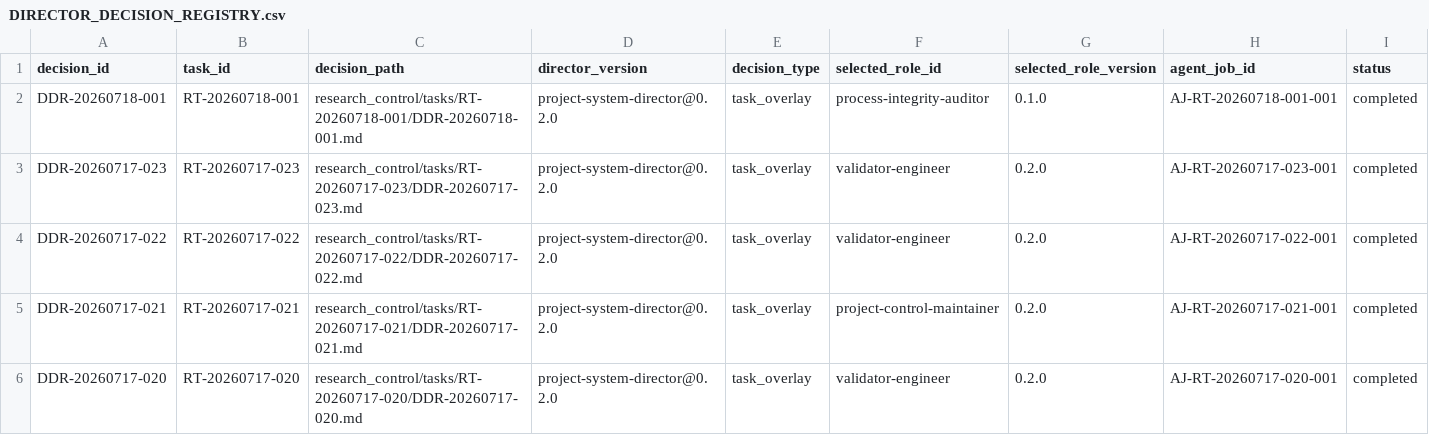
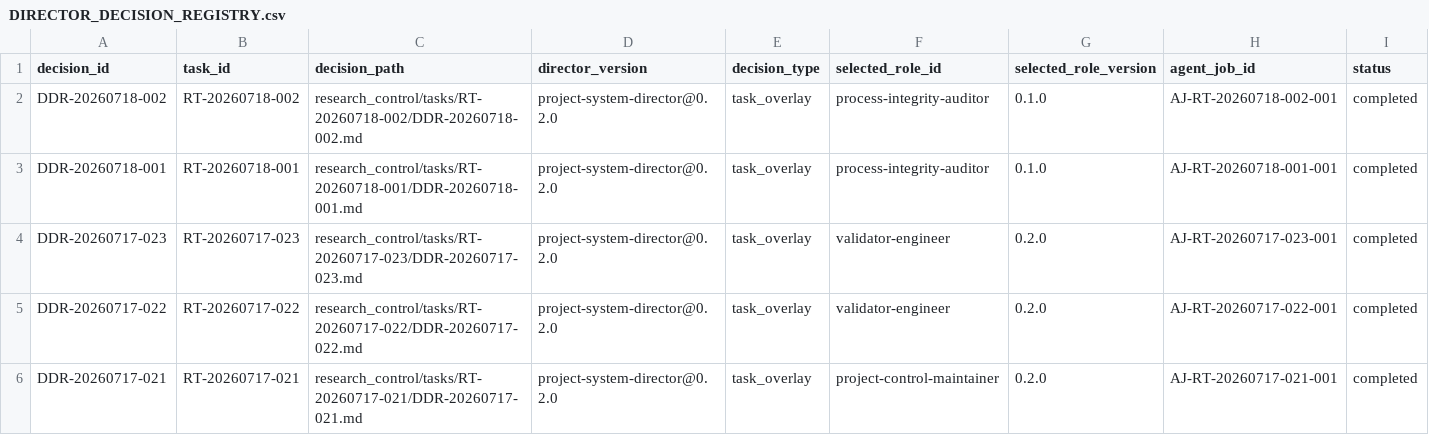
Before and after one commit to AngryOwlAI/The-AEther-Flow, a CSV file: registries/DIRECTOR_DECISION_REGISTRY.csv, drawn as a sheet; only a part is shown; the shorter side is filled out with more unchanged rows; rows hold the shown columns only; the diff names each change by its address in the sheet, - before the commit and + after, or states it on an @@ line.

```diff
--- a/registries/DIRECTOR_DECISION_REGISTRY.csv
+++ b/registries/DIRECTOR_DECISION_REGISTRY.csv
+row 2: DDR-20260718-002 | RT-20260718-002 | research_control/tasks/RT-20260718-002/DDR-20260718-002.md | project-system-director@0.2.0 | task_overlay | process-integrity-auditor | 0.1.0 | AJ-RT-20260718-002-001 | completed
```
Also changed, not shown: registries/RESEARCH_TASK_REGISTRY.csv, 13 other files.
